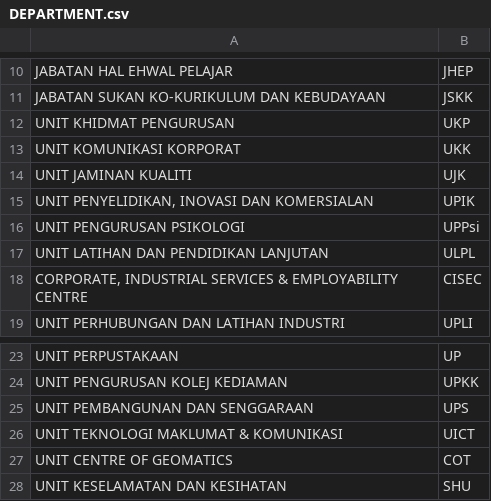
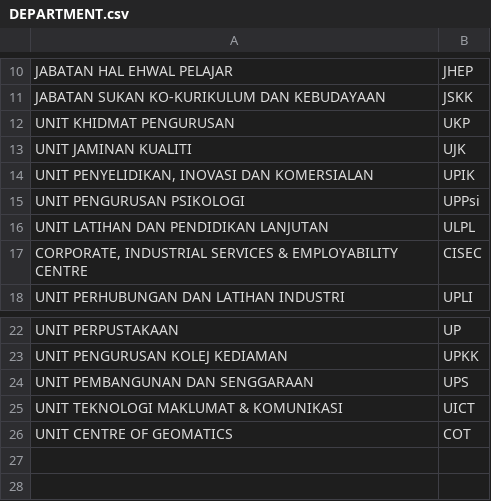
Before and after one commit to wilsonintai76/https-github.com-wilsonintai76-asset-audit-pro, a CSV file: samples/DEPARTMENT.csv, drawn as a sheet; only a part is shown, gaps mark what is left out; the diff names each change by its address in the sheet, - before the commit and + after, or states it on an @@ line.

```diff
--- a/samples/DEPARTMENT.csv
+++ b/samples/DEPARTMENT.csv
-row 13: UNIT KOMUNIKASI KORPORAT | UKK
-row 28: UNIT KESELAMATAN DAN KESIHATAN | SHU
```
Also changed, not shown: 25 other files.
